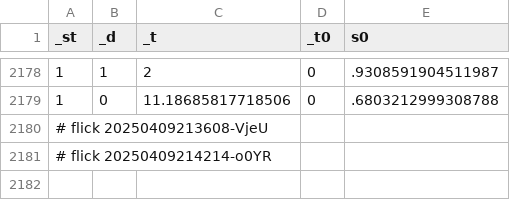
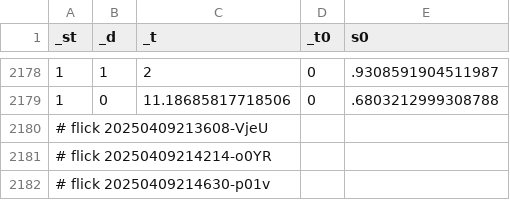
Before and after one commit to abikesa/mole, a CSV file: kitabo/ensi/nis/App/assets/csv/sinfo.csv, drawn as a sheet; only a part is shown, gaps mark what is left out; the diff names each change by its address in the sheet, - before the commit and + after, or states it on an @@ line.

Commit message:
kitabo/ensi/nis/App/assets/csv/sinfo.csv

```diff
--- a/kitabo/ensi/nis/App/assets/csv/sinfo.csv
+++ b/kitabo/ensi/nis/App/assets/csv/sinfo.csv
+row 2182: # flick 20250409214630-p01v
```
